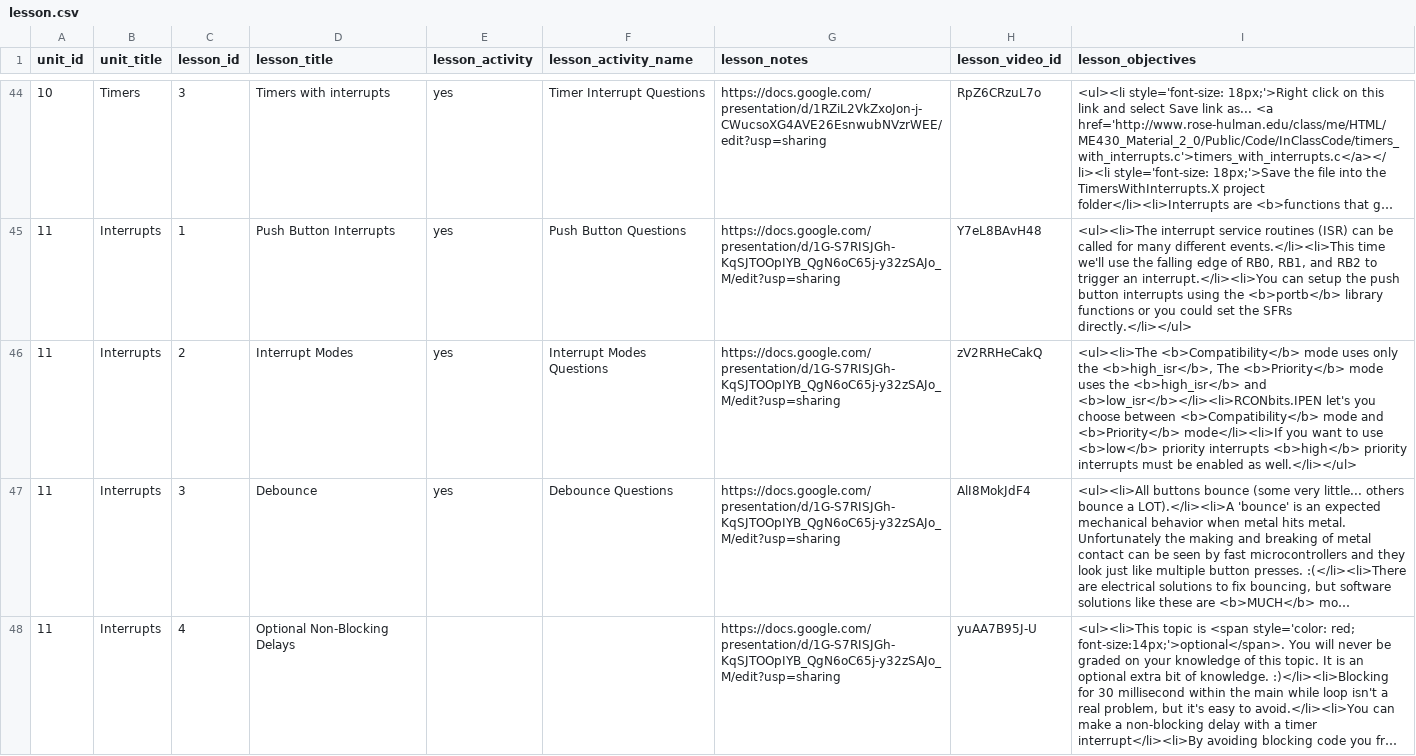
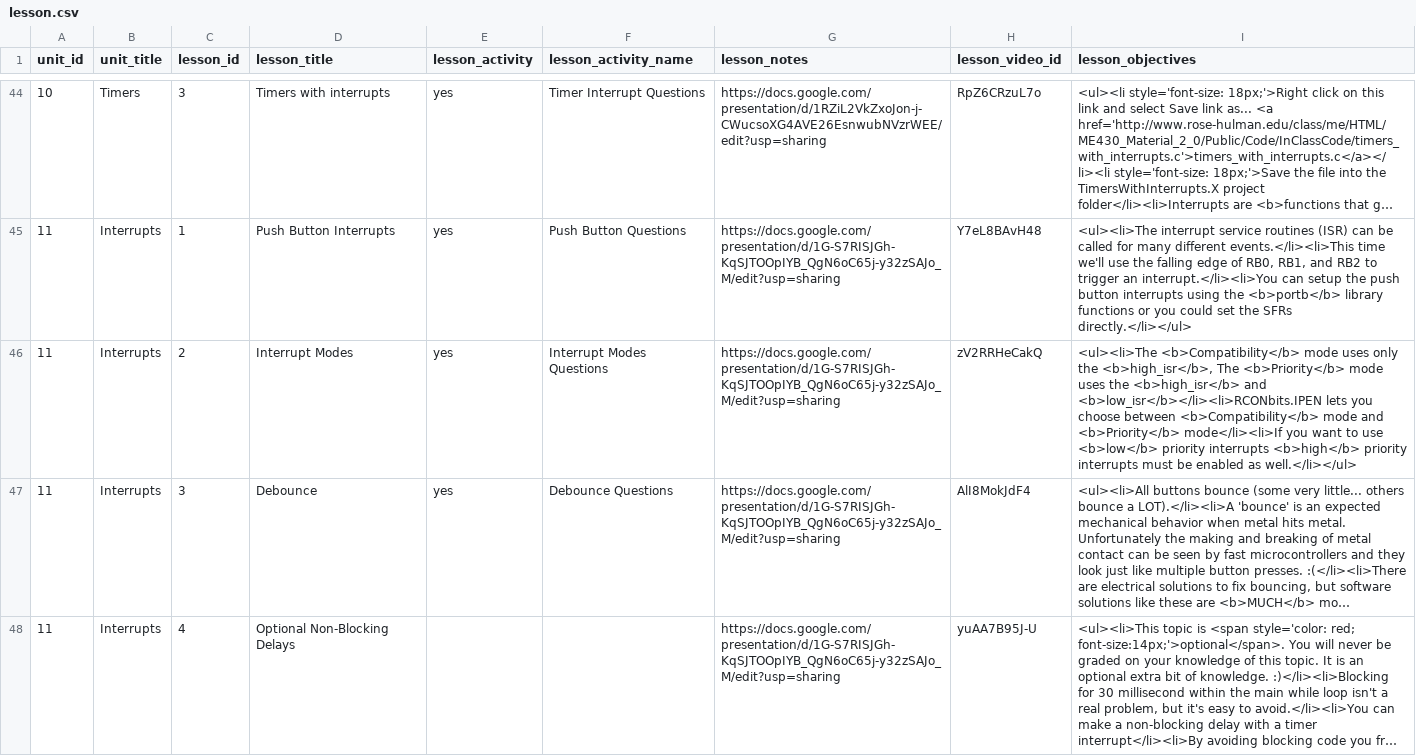
Before and after one commit to ME430/CourseBuilder, a CSV file: coursebuilder/data/lesson.csv, drawn as a sheet; only a part is shown, gaps mark what is left out; long unchanged cells end in …; the diff covers the shown part only; the diff names each change by its address in the sheet, - before the commit and + after, or states it on an @@ line.

```diff
--- a/coursebuilder/data/lesson.csv
+++ b/coursebuilder/data/lesson.csv
-I46 (lesson_objectives): …and <b>low_isr</b></li><li>RCONbits.IPEN let's you choose…
+I46 (lesson_objectives): …and <b>low_isr</b></li><li>RCONbits.IPEN lets you choose…
```
Also changed, not shown: 6 added rows elsewhere in this file, coursebuilder/data/unit.csv, 8 other files.
